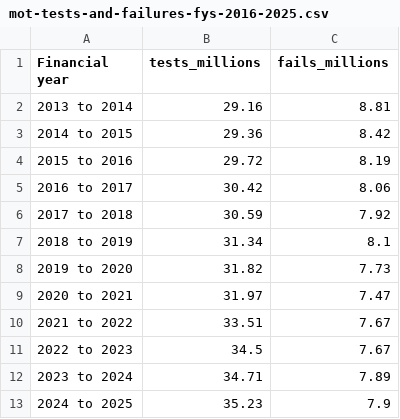
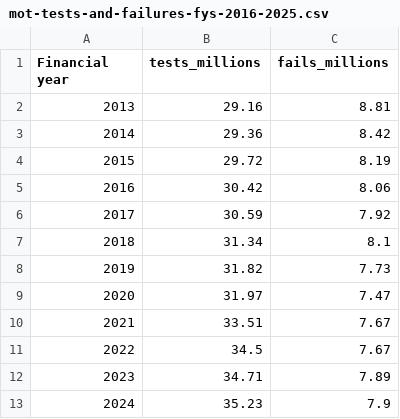
Before and after one commit to alphagov/datagovuk, a CSV file: datagovuk/content/data/mot-test-results/mot-tests-and-failures-fys-2016-2025.csv, drawn as a sheet.

Commit message:
switch colours, update years

```diff
--- a/datagovuk/content/data/mot-test-results/mot-tests-and-failures-fys-2016-2025.csv
+++ b/datagovuk/content/data/mot-test-results/mot-tests-and-failures-fys-2016-2025.csv
@@ -1,13 +1,13 @@
 Financial year,tests_millions,fails_millions
-2013 to 2014,29.16,8.81
-2014 to 2015,29.36,8.42
-2015 to 2016,29.72,8.19
-2016 to 2017,30.42,8.06
-2017 to 2018,30.59,7.92
-2018 to 2019,31.34,8.1
-2019 to 2020,31.82,7.73
-2020 to 2021,31.97,7.47
-2021 to 2022,33.51,7.67
-2022 to 2023,34.5,7.67
-2023 to 2024,34.71,7.89
-2024 to 2025,35.23,7.9
+2013,29.16,8.81
+2014,29.36,8.42
+2015,29.72,8.19
+2016,30.42,8.06
+2017,30.59,7.92
+2018,31.34,8.1
+2019,31.82,7.73
+2020,31.97,7.47
+2021,33.51,7.67
+2022,34.5,7.67
+2023,34.71,7.89
+2024,35.23,7.9
```
Also changed, not shown: 2 other files.
